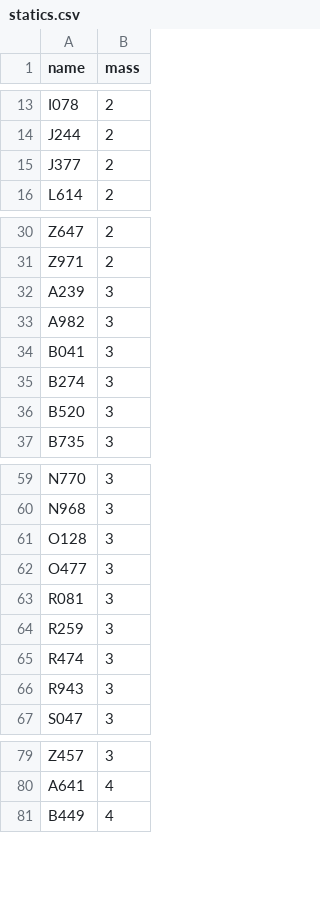
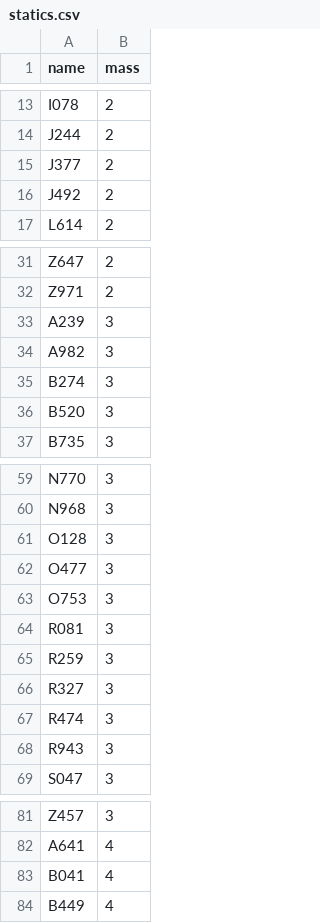
Before and after one commit to secondfry/shortcircuit, a CSV file: src/database/statics.csv, drawn as a sheet; only a part is shown, gaps mark what is left out.

```diff
--- a/src/database/statics.csv
+++ b/src/database/statics.csv
@@ -15,2 +15,3 @@ J244,2
 J377,2
+J492,2
 L614,2
@@ -33,3 +34,2 @@ A239,3
 A982,3
-B041,3
 B274,3
@@ -62,4 +62,6 @@ O128,3
 O477,3
+O753,3
 R081,3
 R259,3
+R327,3
 R474,3
@@ -80,2 +82,3 @@ Z457,3
 A641,4
+B041,4
 B449,4
```
Also changed, not shown: 2 other files.
